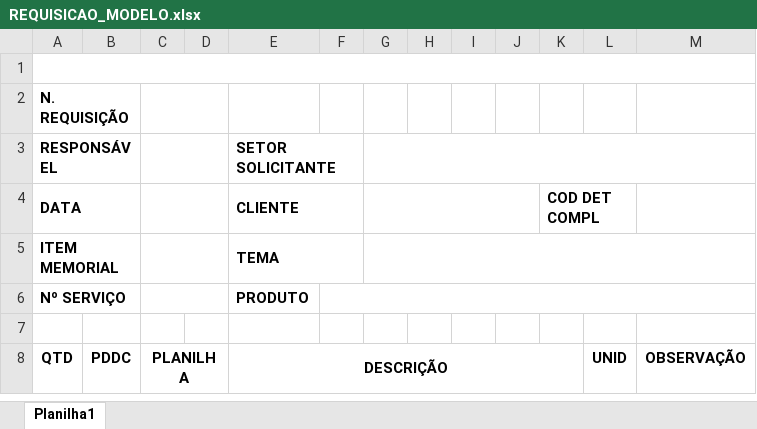
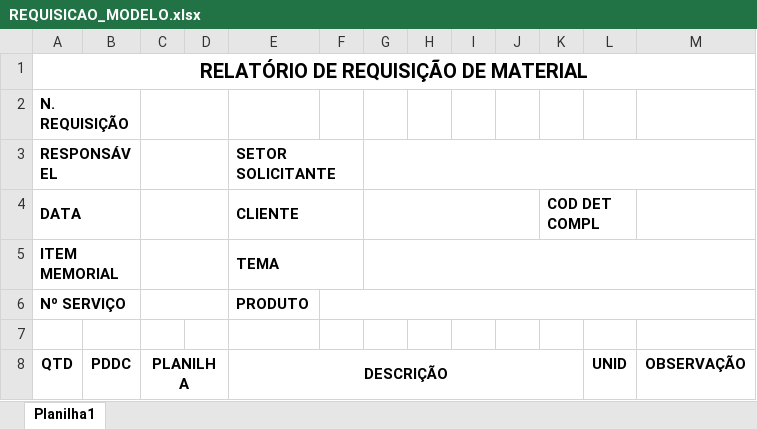
Before and after one commit to wognascimento/SIG, an Excel workbook: SIG/Producao/Producao/Modelos/REQUISICAO_MODELO.xlsx, sheet Planilha1, drawn as a sheet; values as stored, in another font and other column widths than the file's, no borders; the diff names each change by its address in the sheet, - before the commit and + after, or states it on an @@ line.

```diff
--- a/SIG/Producao/Producao/Modelos/REQUISICAO_MODELO.xlsx (sheet Planilha1)
+++ b/SIG/Producao/Producao/Modelos/REQUISICAO_MODELO.xlsx (sheet Planilha1)
-A1 (RESPONSÁVEL): (empty)
+A1 (RESPONSÁVEL): RELATÓRIO DE REQUISIÇÃO DE MATERIAL
```
Also changed, not shown: 1 other file.
